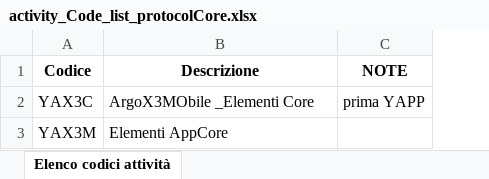
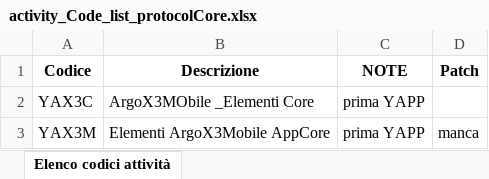
Before and after one commit to argologica/ArgoX3_API_Mobile_CORE, an Excel workbook: activity_code/activity_Code_list_protocolCore.xlsx, sheet Elenco codici attività, drawn as a sheet; values as stored, in another font and other column widths than the file's, no borders; the diff names each change by its address in the sheet, - before the commit and + after, or states it on an @@ line.

```diff
--- a/activity_code/activity_Code_list_protocolCore.xlsx (sheet Elenco codici attività)
+++ b/activity_code/activity_Code_list_protocolCore.xlsx (sheet Elenco codici attività)
+column D (Patch), row 3: manca
-B3 (Descrizione): Elementi AppCore
+B3 (Descrizione): Elementi ArgoX3Mobile AppCore
-C3 (NOTE): (empty)
+C3 (NOTE): prima YAPP
```
Also changed, not shown: action/actionList_appCore.xlsx, script/Protocol Core Trt/Protocol_Core_ trt_list.xlsx, 14 other files.
